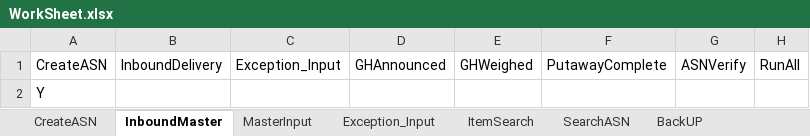
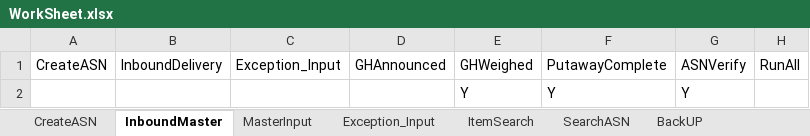
Before and after one commit to Vino0585/Nike, an Excel workbook: J30/Input_files/WorkSheet.xlsx, sheet InboundMaster, drawn as a sheet; values as stored, in another font and other column widths than the file's, no borders; removed rows and columns are numbered as before the commit, all else as after; the diff names each change by its address in the sheet, - before the commit and + after, or states it on an @@ line.

```diff
--- a/J30/Input_files/WorkSheet.xlsx (sheet InboundMaster)
+++ b/J30/Input_files/WorkSheet.xlsx (sheet InboundMaster)
-row 2: Y
+row 2:  |  |  |  | Y | Y | Y
```
Also changed, not shown: sheet Exception_Input, sheet BackUP, sheet CreateASN, sheet MasterInput, J30/Output_files/ASN_Creation_Report.xlsx, J30/Output_files/MHE_Journal_Inbound_results.xlsx, 9 other files.
